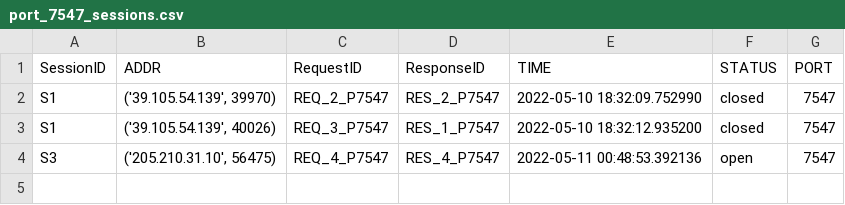
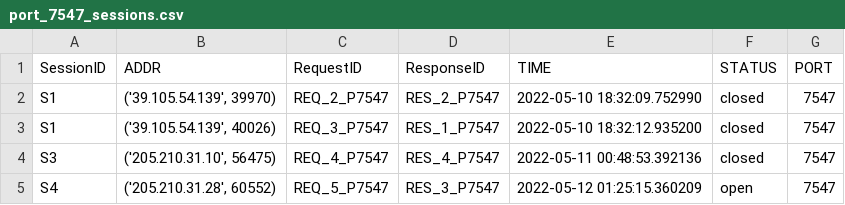
Before and after one commit to 9carlo6/CandyPot, a CSV file: sessions/port_7547_sessions.csv, drawn as a sheet.

```diff
--- a/sessions/port_7547_sessions.csv
+++ b/sessions/port_7547_sessions.csv
@@ -3,2 +3,3 @@ S1,"('39.105.54.139', 39970)",REQ_2_P7547,RES_2_P7547,2022-05-10 18:32:09.752990
 S1,"('39.105.54.139', 40026)",REQ_3_P7547,RES_1_P7547,2022-05-10 18:32:12.935200,closed,7547
-S3,"('205.210.31.10', 56475)",REQ_4_P7547,RES_4_P7547,2022-05-11 00:48:53.392136,open,7547
+S3,"('205.210.31.10', 56475)",REQ_4_P7547,RES_4_P7547,2022-05-11 00:48:53.392136,closed,7547
+S4,"('205.210.31.28', 60552)",REQ_5_P7547,RES_3_P7547,2022-05-12 01:25:15.360209,open,7547
```
Also changed, not shown: requests/port_7547_requests.csv, requests/port_8080_requests.csv, 29 other files.
